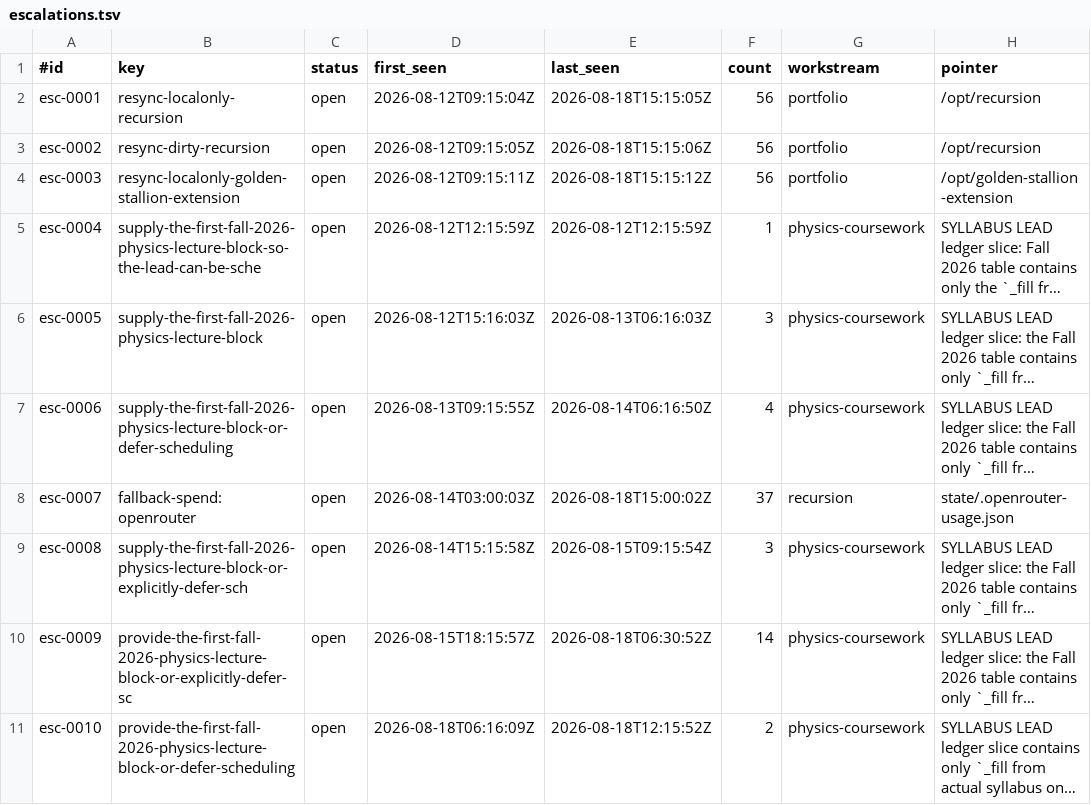
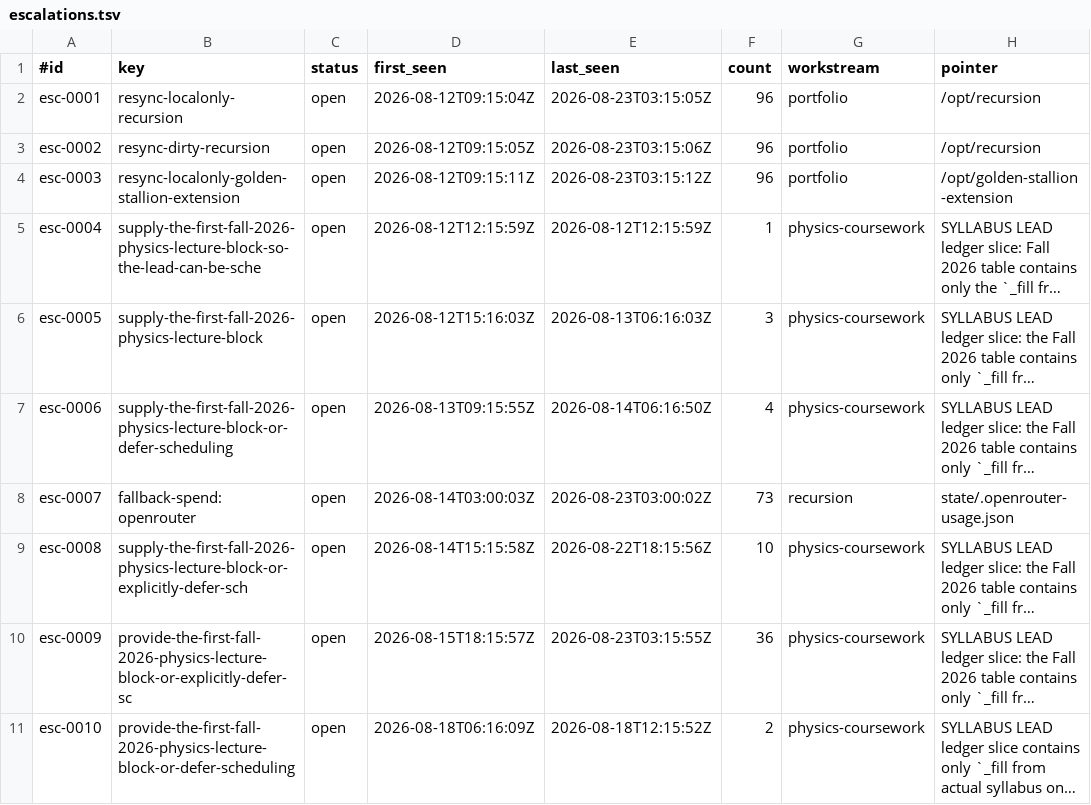
Before and after one commit to CDanTheMan/recursion, a TSV file: state/escalations.tsv, drawn as a sheet; only a part is shown; long unchanged cells end in …; the diff names each change by its address in the sheet, - before the commit and + after, or states it on an @@ line.

Commit message:
loop: preserve runtime state before PR69 deployment

```diff
--- a/state/escalations.tsv
+++ b/state/escalations.tsv
-E2 (last_seen): 2026-08-18T15:15:05Z
+E2 (last_seen): 2026-08-23T03:15:05Z
-F2:F4 (count): 56
+F2:F4 (count): 96
-E3 (last_seen): 2026-08-18T15:15:06Z
+E3 (last_seen): 2026-08-23T03:15:06Z
-E4 (last_seen): 2026-08-18T15:15:12Z
+E4 (last_seen): 2026-08-23T03:15:12Z
-E8 (last_seen): 2026-08-18T15:00:02Z
+E8 (last_seen): 2026-08-23T03:00:02Z
-F8 (count): 37
+F8 (count): 73
-E9 (last_seen): 2026-08-15T09:15:54Z
+E9 (last_seen): 2026-08-22T18:15:56Z
-F9 (count): 3
+F9 (count): 10
-E10 (last_seen): 2026-08-18T06:30:52Z
+E10 (last_seen): 2026-08-23T03:15:55Z
-F10 (count): 14
+F10 (count): 36
```
Also changed, not shown: 7 other files.
